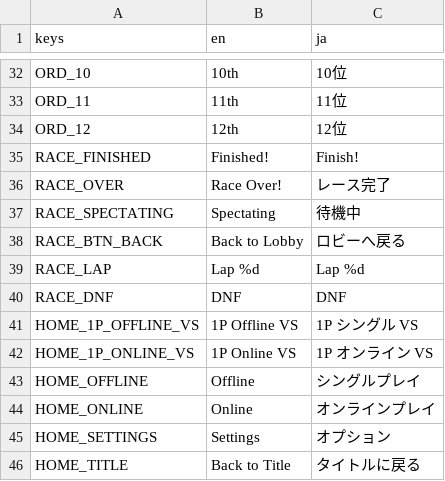
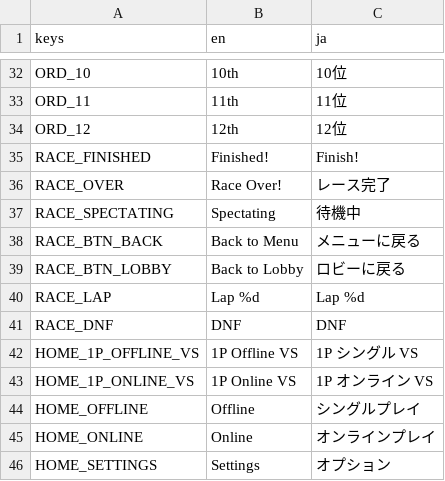
Before and after one commit to KevinVG207/GodotUmaKart, a CSV file: loc/text.csv, drawn as a sheet; only a part is shown, gaps mark what is left out; the shorter side is filled out with more unchanged rows.

Commit message:
After-race rankings for offline.

```diff
--- a/loc/text.csv
+++ b/loc/text.csv
@@ -37,3 +37,4 @@ RACE_OVER,Race Over!,レース完了
 RACE_SPECTATING,Spectating,待機中
-RACE_BTN_BACK,Back to Lobby,ロビーへ戻る
+RACE_BTN_BACK,Back to Menu,メニューに戻る
+RACE_BTN_LOBBY,Back to Lobby,ロビーに戻る
 RACE_LAP,Lap %d,Lap %d
```
Also changed, not shown: 5 other files.
